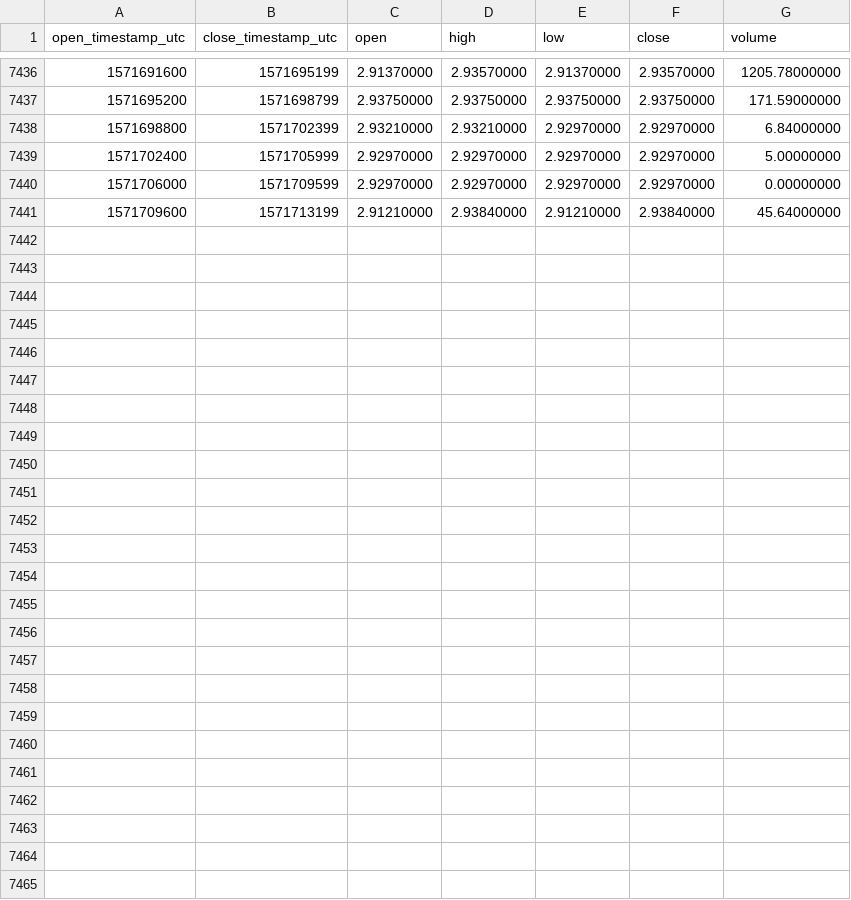
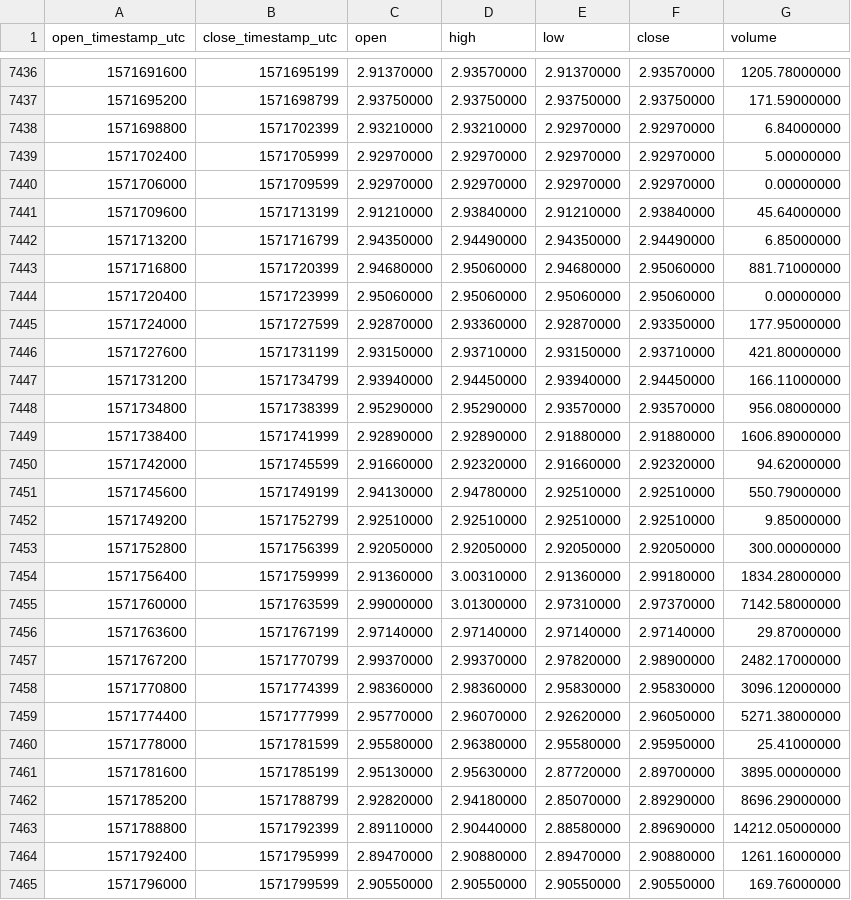
Before and after one commit to cryptobigbro/binance-EOSUSDC, a CSV file: binance-EOSUSDC-1h.csv, drawn as a sheet; only a part is shown, gaps mark what is left out; the diff names each change by its address in the sheet, - before the commit and + after, or states it on an @@ line.

Commit message:
Update OHLCV data.

```diff
--- a/binance-EOSUSDC-1h.csv
+++ b/binance-EOSUSDC-1h.csv
+row 7442: 1571713200 | 1571716799 | 2.94350000 | 2.94490000 | 2.94350000 | 2.94490000 | 6.85000000
+row 7443: 1571716800 | 1571720399 | 2.94680000 | 2.95060000 | 2.94680000 | 2.95060000 | 881.71000000
+row 7444: 1571720400 | 1571723999 | 2.95060000 | 2.95060000 | 2.95060000 | 2.95060000 | 0.00000000
+row 7445: 1571724000 | 1571727599 | 2.92870000 | 2.93360000 | 2.92870000 | 2.93350000 | 177.95000000
+row 7446: 1571727600 | 1571731199 | 2.93150000 | 2.93710000 | 2.93150000 | 2.93710000 | 421.80000000
+row 7447: 1571731200 | 1571734799 | 2.93940000 | 2.94450000 | 2.93940000 | 2.94450000 | 166.11000000
+row 7448: 1571734800 | 1571738399 | 2.95290000 | 2.95290000 | 2.93570000 | 2.93570000 | 956.08000000
+row 7449: 1571738400 | 1571741999 | 2.92890000 | 2.92890000 | 2.91880000 | 2.91880000 | 1606.89000000
+row 7450: 1571742000 | 1571745599 | 2.91660000 | 2.92320000 | 2.91660000 | 2.92320000 | 94.62000000
+row 7451: 1571745600 | 1571749199 | 2.94130000 | 2.94780000 | 2.92510000 | 2.92510000 | 550.79000000
+row 7452: 1571749200 | 1571752799 | 2.92510000 | 2.92510000 | 2.92510000 | 2.92510000 | 9.85000000
+row 7453: 1571752800 | 1571756399 | 2.92050000 | 2.92050000 | 2.92050000 | 2.92050000 | 300.00000000
+row 7454: 1571756400 | 1571759999 | 2.91360000 | 3.00310000 | 2.91360000 | 2.99180000 | 1834.28000000
+row 7455: 1571760000 | 1571763599 | 2.99000000 | 3.01300000 | 2.97310000 | 2.97370000 | 7142.58000000
+row 7456: 1571763600 | 1571767199 | 2.97140000 | 2.97140000 | 2.97140000 | 2.97140000 | 29.87000000
+row 7457: 1571767200 | 1571770799 | 2.99370000 | 2.99370000 | 2.97820000 | 2.98900000 | 2482.17000000
+row 7458: 1571770800 | 1571774399 | 2.98360000 | 2.98360000 | 2.95830000 | 2.95830000 | 3096.12000000
+row 7459: 1571774400 | 1571777999 | 2.95770000 | 2.96070000 | 2.92620000 | 2.96050000 | 5271.38000000
+row 7460: 1571778000 | 1571781599 | 2.95580000 | 2.96380000 | 2.95580000 | 2.95950000 | 25.41000000
+row 7461: 1571781600 | 1571785199 | 2.95130000 | 2.95630000 | 2.87720000 | 2.89700000 | 3895.00000000
+row 7462: 1571785200 | 1571788799 | 2.92820000 | 2.94180000 | 2.85070000 | 2.89290000 | 8696.29000000
+row 7463: 1571788800 | 1571792399 | 2.89110000 | 2.90440000 | 2.88580000 | 2.89690000 | 14212.05000000
+row 7464: 1571792400 | 1571795999 | 2.89470000 | 2.90880000 | 2.89470000 | 2.90880000 | 1261.16000000
+row 7465: 1571796000 | 1571799599 | 2.90550000 | 2.90550000 | 2.90550000 | 2.90550000 | 169.76000000
```
Also changed, not shown: binance-EOSUSDC-1d.csv.
